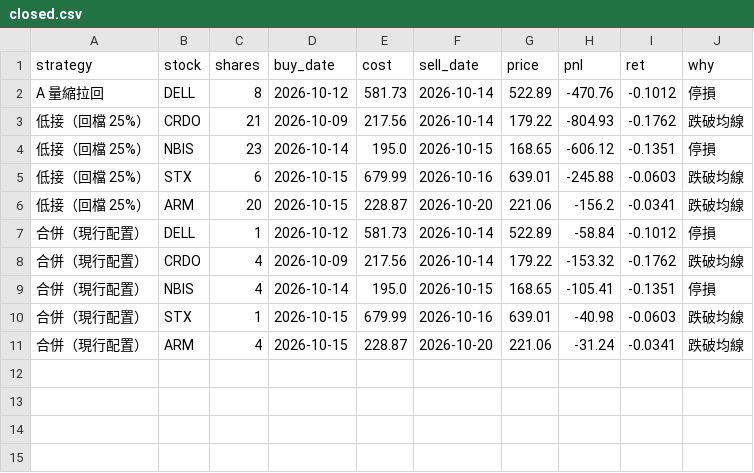
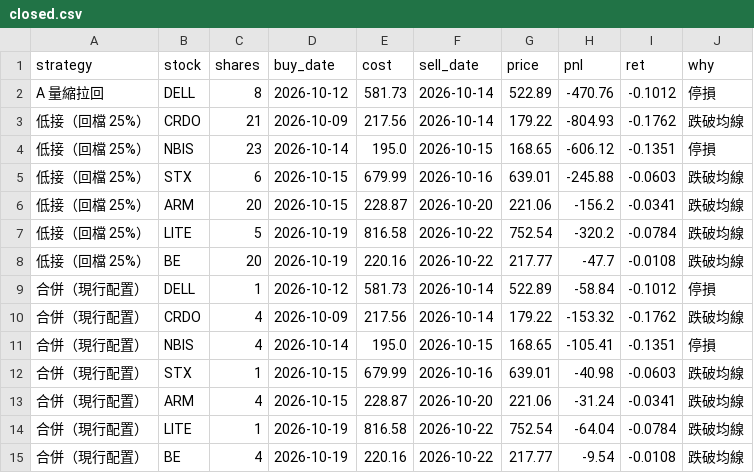
Before and after one commit to selfuse20261001-cell/PTEST, a CSV file: us/closed.csv, drawn as a sheet; the diff names each change by its address in the sheet, - before the commit and + after, or states it on an @@ line.

```diff
--- a/us/closed.csv
+++ b/us/closed.csv
+row 7: 低接（回檔 25%） | LITE | 5 | 2026-10-19 | 816.58 | 2026-10-22 | 752.54 | -320.2 | -0.0784 | 跌破均線
+row 8: 低接（回檔 25%） | BE | 20 | 2026-10-19 | 220.16 | 2026-10-22 | 217.77 | -47.7 | -0.0108 | 跌破均線
+row 14: 合併（現行配置） | LITE | 1 | 2026-10-19 | 816.58 | 2026-10-22 | 752.54 | -64.04 | -0.0784 | 跌破均線
+row 15: 合併（現行配置） | BE | 4 | 2026-10-19 | 220.16 | 2026-10-22 | 217.77 | -9.54 | -0.0108 | 跌破均線
```
Also changed, not shown: us/eq.csv, us/pos.csv, 8 other files.
